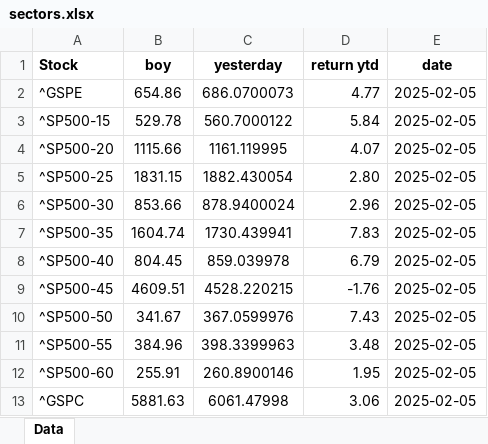
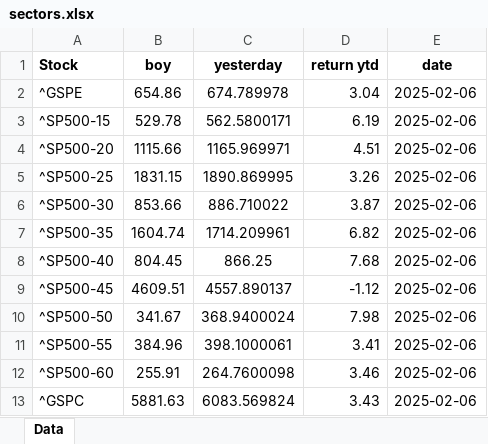
Before and after one commit to mcleancapital/realcpi, an Excel workbook: data/sectors.xlsx, sheet Data, drawn as a sheet; values as stored, in another font and other column widths than the file's, no borders; the diff names each change by its address in the sheet, - before the commit and + after, or states it on an @@ line.

```diff
--- a/data/sectors.xlsx (sheet Data)
+++ b/data/sectors.xlsx (sheet Data)
-C2 (yesterday): 686.0700073
+C2 (yesterday): 674.789978
-D2 (return ytd): 4.77
+D2 (return ytd): 3.04
-E2:E13 (date): 2025-02-05
+E2:E13 (date): 2025-02-06
-C3 (yesterday): 560.7000122
+C3 (yesterday): 562.5800171
-D3 (return ytd): 5.84
+D3 (return ytd): 6.19
-C4 (yesterday): 1161.119995
+C4 (yesterday): 1165.969971
-D4 (return ytd): 4.07
+D4 (return ytd): 4.51
-C5 (yesterday): 1882.430054
+C5 (yesterday): 1890.869995
-D5 (return ytd): 2.80
+D5 (return ytd): 3.26
-C6 (yesterday): 878.9400024
+C6 (yesterday): 886.710022
-D6 (return ytd): 2.96
+D6 (return ytd): 3.87
-C7 (yesterday): 1730.439941
+C7 (yesterday): 1714.209961
-D7 (return ytd): 7.83
+D7 (return ytd): 6.82
-C8 (yesterday): 859.039978
+C8 (yesterday): 866.25
-D8 (return ytd): 6.79
+D8 (return ytd): 7.68
-C9 (yesterday): 4528.220215
+C9 (yesterday): 4557.890137
-D9 (return ytd): -1.76
+D9 (return ytd): -1.12
-C10 (yesterday): 367.0599976
+C10 (yesterday): 368.9400024
-D10 (return ytd): 7.43
+D10 (return ytd): 7.98
-C11 (yesterday): 398.3399963
+C11 (yesterday): 398.1000061
-D11 (return ytd): 3.48
+D11 (return ytd): 3.41
-C12 (yesterday): 260.8900146
+C12 (yesterday): 264.7600098
-D12 (return ytd): 1.95
+D12 (return ytd): 3.46
-C13 (yesterday): 6061.47998
+C13 (yesterday): 6083.569824
-D13 (return ytd): 3.06
+D13 (return ytd): 3.43
```
